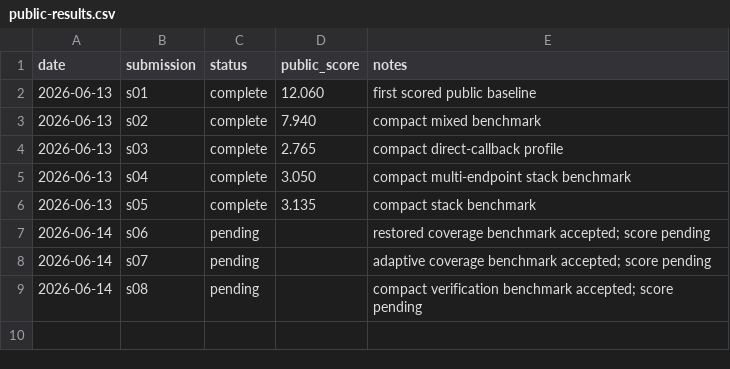
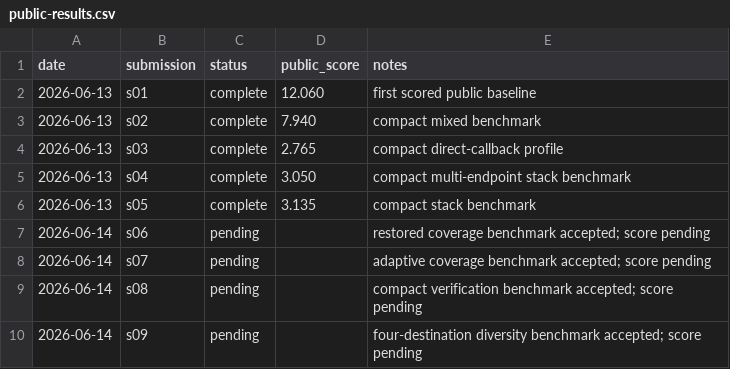
Before and after one commit to Beiciccc/security-eval-experiment-log, a CSV file: results/summary-tables/public-results.csv, drawn as a sheet.

Commit message:
Add pending s09 record

```diff
--- a/results/summary-tables/public-results.csv
+++ b/results/summary-tables/public-results.csv
@@ -9 +9,2 @@ date,submission,status,public_score,notes
 2026-06-14,s08,pending,,compact verification benchmark accepted; score pending
+2026-06-14,s09,pending,,four-destination diversity benchmark accepted; score pending
```
Also changed, not shown: 4 other files.
